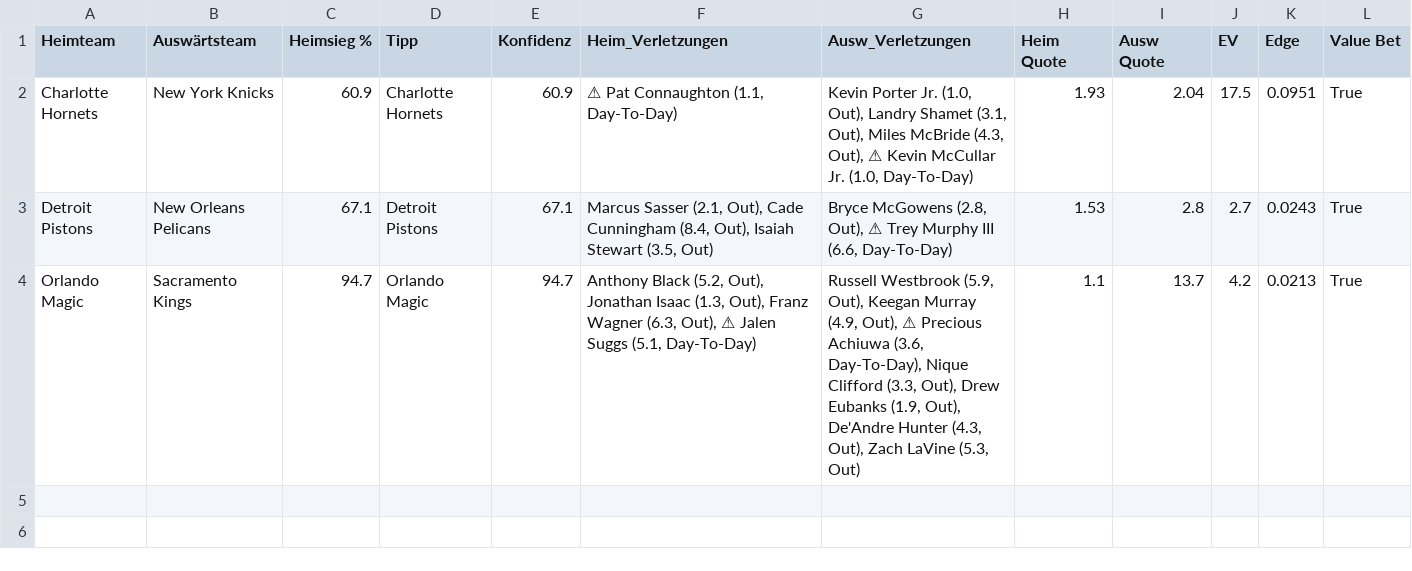
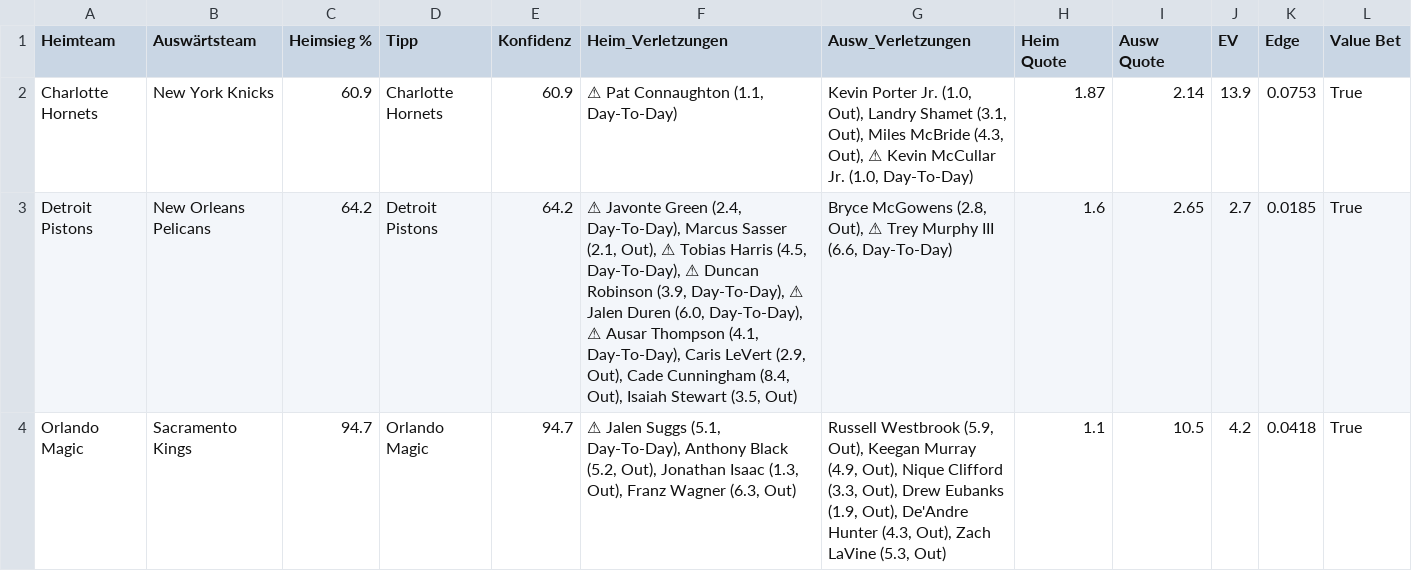
Before and after one commit to aalauge/NBA-Vorhersagen, a CSV file: results/predictions_2026-03-26.csv, drawn as a sheet; the diff names each change by its address in the sheet, - before the commit and + after, or states it on an @@ line.

```diff
--- a/results/predictions_2026-03-26.csv
+++ b/results/predictions_2026-03-26.csv
-H2 (Heim Quote): 1.93
+H2 (Heim Quote): 1.87
-I2 (Ausw Quote): 2.04
+I2 (Ausw Quote): 2.14
-J2 (EV): 17.5
+J2 (EV): 13.9
-K2 (Edge): 0.0951
+K2 (Edge): 0.0753
-C3 (Heimsieg %): 67.1
+C3 (Heimsieg %): 64.2
-E3 (Konfidenz): 67.1
+E3 (Konfidenz): 64.2
-F3 (Heim_Verletzungen): Marcus Sasser (2.1, Out), Cade…
+F3 (Heim_Verletzungen): ⚠ Javonte Green (2.4, Day-To-Day), Marcus Sasser (2.1, Out), ⚠ Tobias Harris (4.5, Day-To-Day), ⚠ Duncan Robinson (3.9, Day-To-Day), ⚠ Jalen Duren (6.0, Day-To-Day), ⚠ Ausar Thompson (4.1, Day-To-Day), Caris LeVert (2.9, Out), Cade…
-H3 (Heim Quote): 1.53
+H3 (Heim Quote): 1.6
-I3 (Ausw Quote): 2.8
+I3 (Ausw Quote): 2.65
-K3 (Edge): 0.0243
+K3 (Edge): 0.0185
-F4 (Heim_Verletzungen): Anthony Black (5.2, Out), Jonathan Isaac (1.3, Out), Franz Wagner (6.3, Out), ⚠ Jalen Suggs (5.1, Day-To-Day)
+F4 (Heim_Verletzungen): ⚠ Jalen Suggs (5.1, Day-To-Day), Anthony Black (5.2, Out), Jonathan Isaac (1.3, Out), Franz Wagner (6.3, Out)
-G4 (Ausw_Verletzungen): …(4.9, Out), ⚠ Precious Achiuwa (3.6, Day-To-Day), Nique Clifford…
+G4 (Ausw_Verletzungen): …(4.9, Out), Nique Clifford…
-I4 (Ausw Quote): 13.7
+I4 (Ausw Quote): 10.5
-K4 (Edge): 0.0213
+K4 (Edge): 0.0418
```
Also changed, not shown: odds/odds_2026-03-26.csv.
